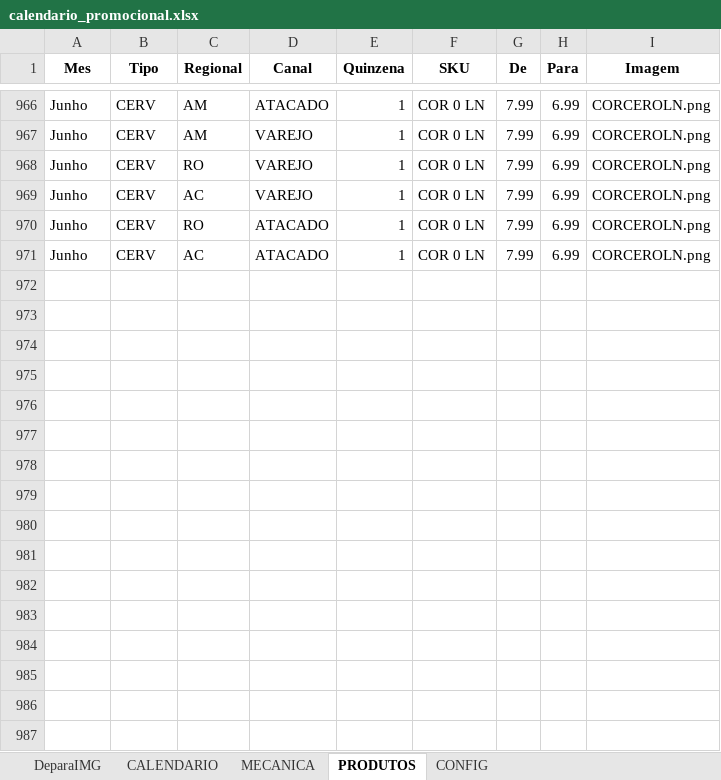
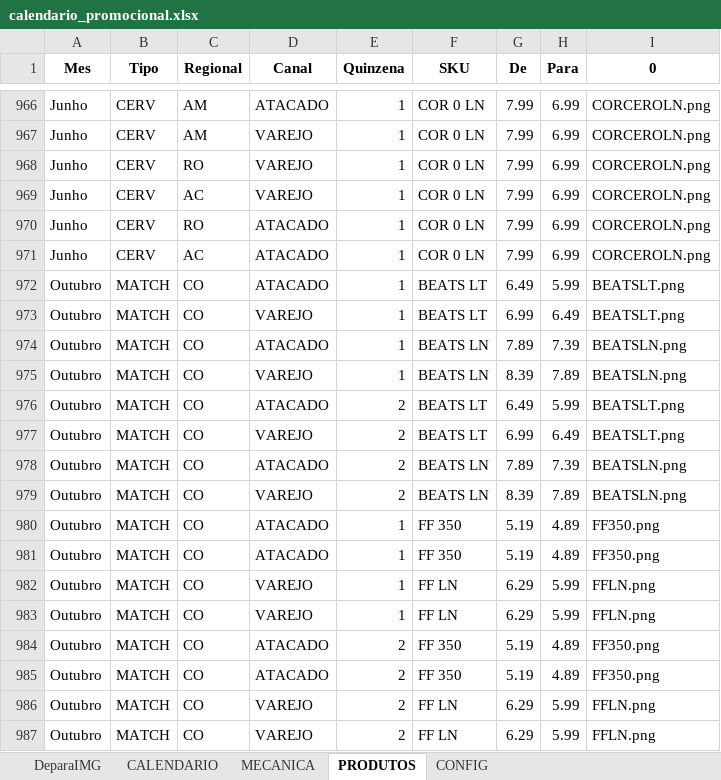
Before and after one commit to JhonatandeAlmeida/Calendario, an Excel workbook: data/calendario_promocional.xlsx, sheet PRODUTOS, drawn as a sheet; only a part is shown, gaps mark what is left out; values as stored, in another font and other column widths than the file's, no borders; the diff names each change by its address in the sheet, - before the commit and + after, or states it on an @@ line.

Commit message:
Add files via upload

```diff
--- a/data/calendario_promocional.xlsx (sheet PRODUTOS)
+++ b/data/calendario_promocional.xlsx (sheet PRODUTOS)
-I1: Imagem
+I1: 0
+row 972: Outubro | MATCH | CO | ATACADO | 1 | BEATS LT | 6.49 | 5.99 | BEATSLT.png
+row 973: Outubro | MATCH | CO | VAREJO | 1 | BEATS LT | 6.99 | 6.49 | BEATSLT.png
+row 974: Outubro | MATCH | CO | ATACADO | 1 | BEATS LN | 7.89 | 7.39 | BEATSLN.png
+row 975: Outubro | MATCH | CO | VAREJO | 1 | BEATS LN | 8.39 | 7.89 | BEATSLN.png
+row 976: Outubro | MATCH | CO | ATACADO | 2 | BEATS LT | 6.49 | 5.99 | BEATSLT.png
+row 977: Outubro | MATCH | CO | VAREJO | 2 | BEATS LT | 6.99 | 6.49 | BEATSLT.png
+row 978: Outubro | MATCH | CO | ATACADO | 2 | BEATS LN | 7.89 | 7.39 | BEATSLN.png
+row 979: Outubro | MATCH | CO | VAREJO | 2 | BEATS LN | 8.39 | 7.89 | BEATSLN.png
+row 980: Outubro | MATCH | CO | ATACADO | 1 | FF 350 | 5.19 | 4.89 | FF350.png
+row 981: Outubro | MATCH | CO | ATACADO | 1 | FF 350 | 5.19 | 4.89 | FF350.png
+row 982: Outubro | MATCH | CO | VAREJO | 1 | FF LN | 6.29 | 5.99 | FFLN.png
+row 983: Outubro | MATCH | CO | VAREJO | 1 | FF LN | 6.29 | 5.99 | FFLN.png
+row 984: Outubro | MATCH | CO | ATACADO | 2 | FF 350 | 5.19 | 4.89 | FF350.png
+row 985: Outubro | MATCH | CO | ATACADO | 2 | FF 350 | 5.19 | 4.89 | FF350.png
+row 986: Outubro | MATCH | CO | VAREJO | 2 | FF LN | 6.29 | 5.99 | FFLN.png
+row 987: Outubro | MATCH | CO | VAREJO | 2 | FF LN | 6.29 | 5.99 | FFLN.png
```
Also changed, not shown: sheet DeparaIMG.
